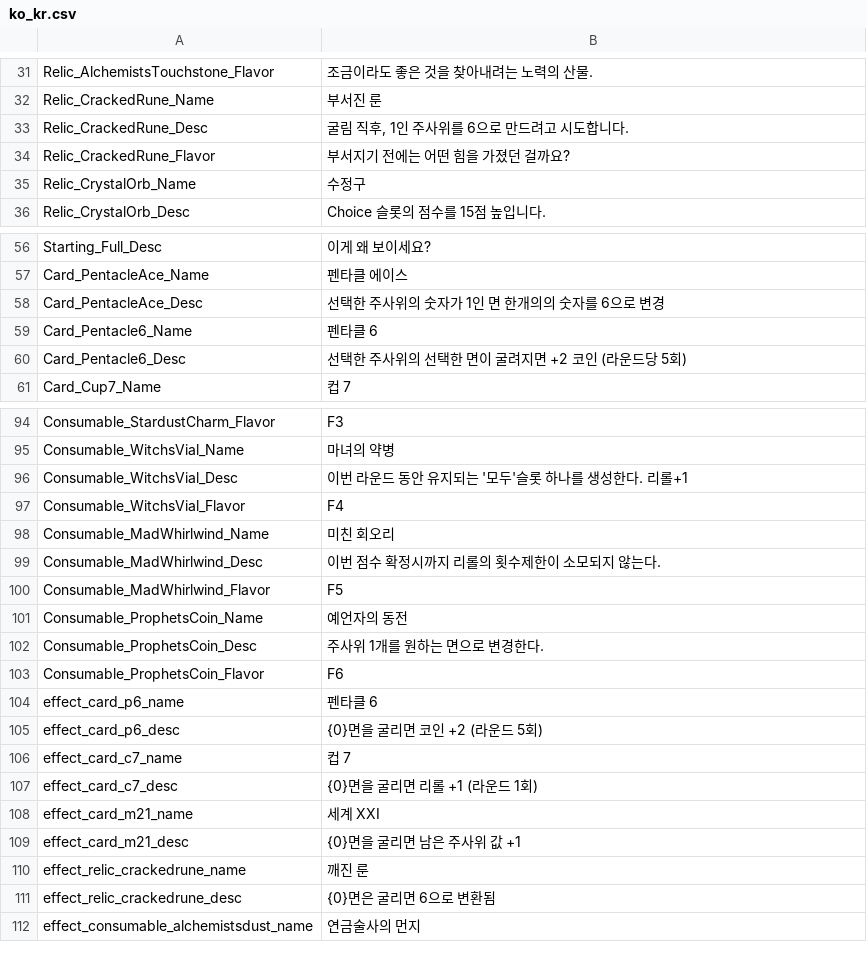
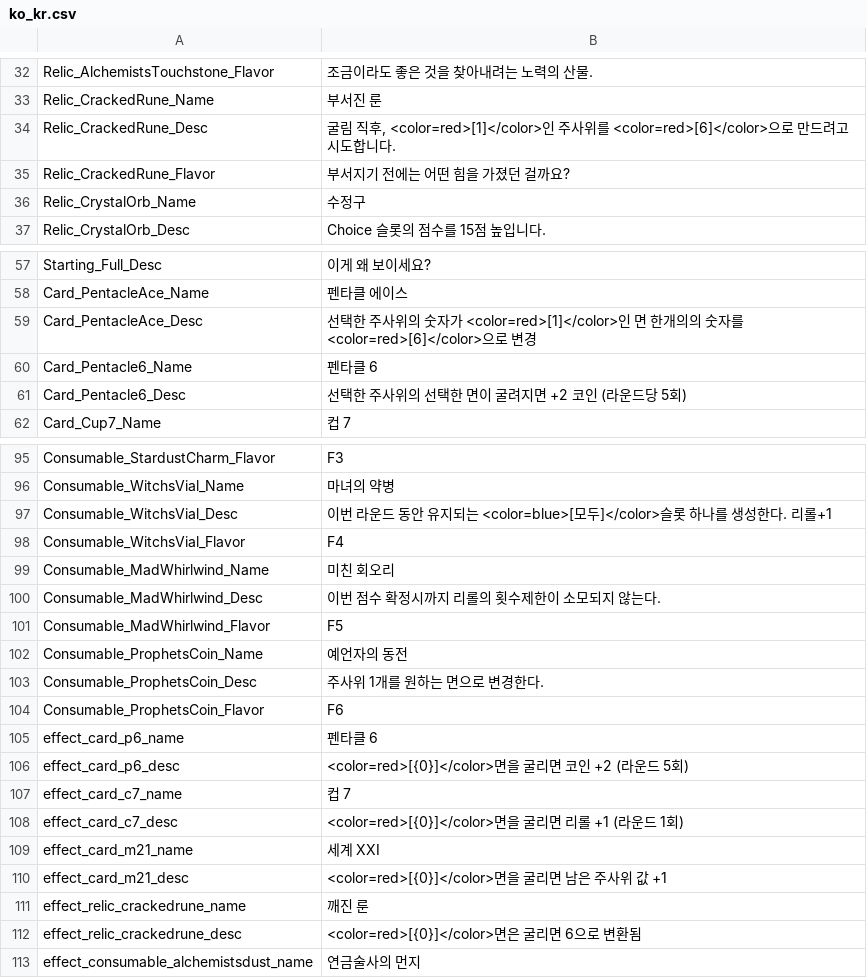
Before and after one commit to Devel-Rocket-ClassRoom/minigame-project-JoKangHyeon, a CSV file: Assets/StreamingAssets/Localization/ko_kr.csv, drawn as a sheet; only a part is shown, gaps mark what is left out; the diff covers the shown part only.

```diff
--- a/Assets/StreamingAssets/Localization/ko_kr.csv
+++ b/Assets/StreamingAssets/Localization/ko_kr.csv
@@ -32,3 +33,3 @@
 "Relic_CrackedRune_Name","부서진 룬"
-"Relic_CrackedRune_Desc","굴림 직후, 1인 주사위를 6으로 만드려고 시도합니다."
+"Relic_CrackedRune_Desc","굴림 직후, <color=red>[1]</color>인 주사위를 <color=red>[6]</color>으로 만드려고 시도합니다."
 "Relic_CrackedRune_Flavor","부서지기 전에는 어떤 힘을 가졌던 걸까요?"
@@ -57,3 +58,3 @@
 "Card_PentacleAce_Name","펜타클 에이스"
-"Card_PentacleAce_Desc","선택한 주사위의 숫자가 1인 면 한개의의 숫자를 6으로 변경"
+"Card_PentacleAce_Desc","선택한 주사위의 숫자가 <color=red>[1]</color>인 면 한개의의 숫자를 <color=red>[6]</color>으로 변경"
 "Card_Pentacle6_Name","펜타클 6"
@@ -95,3 +96,3 @@
 "Consumable_WitchsVial_Name","마녀의 약병"
-"Consumable_WitchsVial_Desc","이번 라운드 동안 유지되는 '모두'슬롯 하나를 생성한다. 리롤+1"
+"Consumable_WitchsVial_Desc","이번 라운드 동안 유지되는 <color=blue>[모두]</color>슬롯 하나를 생성한다. 리롤+1"
 "Consumable_WitchsVial_Flavor","F4"
@@ -104,9 +105,9 @@
 "effect_card_p6_name","펜타클 6"
-"effect_card_p6_desc","{0}면을 굴리면 코인 +2 (라운드 5회)"
+"effect_card_p6_desc","<color=red>[{0}]</color>면을 굴리면 코인 +2 (라운드 5회)"
 "effect_card_c7_name","컵 7"
-"effect_card_c7_desc","{0}면을 굴리면 리롤 +1 (라운드 1회)"
+"effect_card_c7_desc","<color=red>[{0}]</color>면을 굴리면 리롤 +1 (라운드 1회)"
 "effect_card_m21_name","세계 XXI"
-"effect_card_m21_desc","{0}면을 굴리면 남은 주사위 값 +1"
+"effect_card_m21_desc","<color=red>[{0}]</color>면을 굴리면 남은 주사위 값 +1"
 "effect_relic_crackedrune_name","깨진 룬"
-"effect_relic_crackedrune_desc","{0}면은 굴리면 6으로 변환됨"
+"effect_relic_crackedrune_desc","<color=red>[{0}]</color>면은 굴리면 6으로 변환됨"
 "effect_consumable_alchemistsdust_name","연금술사의 먼지"
```
Also changed, not shown: 1 added row and 11 edited cells elsewhere in this file, 6 other files.
